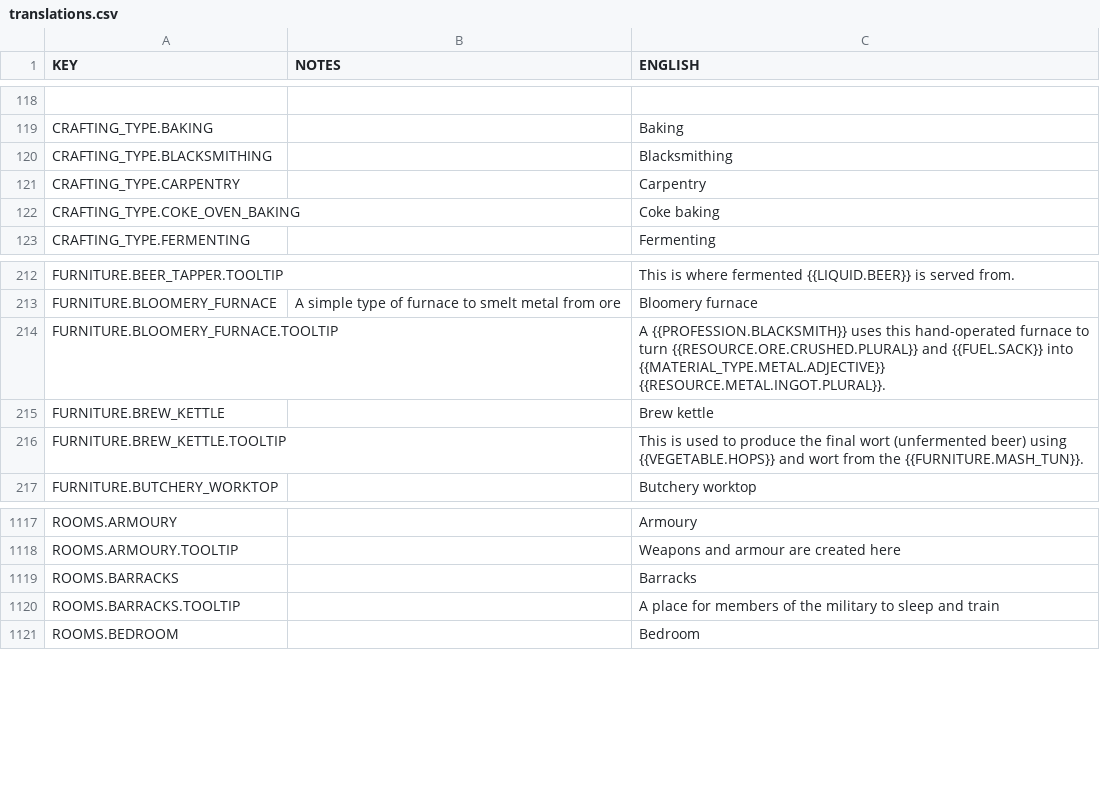
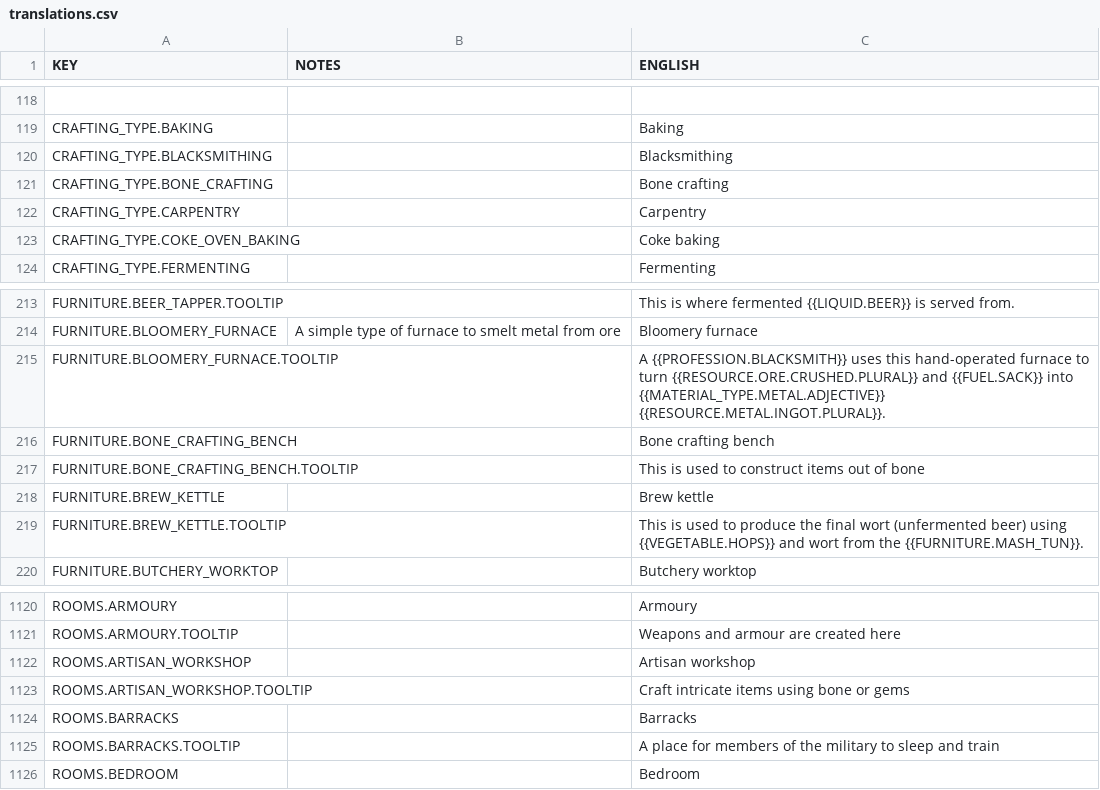
Before and after one commit to rossturner/mountaincore, a CSV file: core/mods/base/translations/translations.csv, drawn as a sheet; only a part is shown, gaps mark what is left out.

```diff
--- a/core/mods/base/translations/translations.csv
+++ b/core/mods/base/translations/translations.csv
@@ -120,2 +120,3 @@ CRAFTING_TYPE.BAKING,,Baking
 CRAFTING_TYPE.BLACKSMITHING,,Blacksmithing
+CRAFTING_TYPE.BONE_CRAFTING,,Bone crafting
 CRAFTING_TYPE.CARPENTRY,,Carpentry
@@ -214,2 +215,4 @@ FURNITURE.BLOOMERY_FURNACE,A simple type of furnace to smelt metal from ore,Bloo
 FURNITURE.BLOOMERY_FURNACE.TOOLTIP,,A {{PROFESSION.BLACKSMITH}} uses this hand-operated furnace to turn {{RESOURCE.ORE.CRUSHED.PLURAL}} and {{FUEL.SACK}} into {{MATERIAL_TYPE.METAL.ADJECTIVE}} {{RESOURCE.METAL.INGOT.PLURAL}}.
+FURNITURE.BONE_CRAFTING_BENCH,,Bone crafting bench
+FURNITURE.BONE_CRAFTING_BENCH.TOOLTIP,,This is used to construct items out of bone
 FURNITURE.BREW_KETTLE,,Brew kettle
@@ -1118,2 +1121,4 @@ ROOMS.ARMOURY,,Armoury
 ROOMS.ARMOURY.TOOLTIP,,Weapons and armour are created here
+ROOMS.ARTISAN_WORKSHOP,,Artisan workshop
+ROOMS.ARTISAN_WORKSHOP.TOOLTIP,,Craft intricate items using bone or gems
 ROOMS.BARRACKS,,Barracks
```
Also changed, not shown: core/assets/translations/collated.csv, 14 other files.
